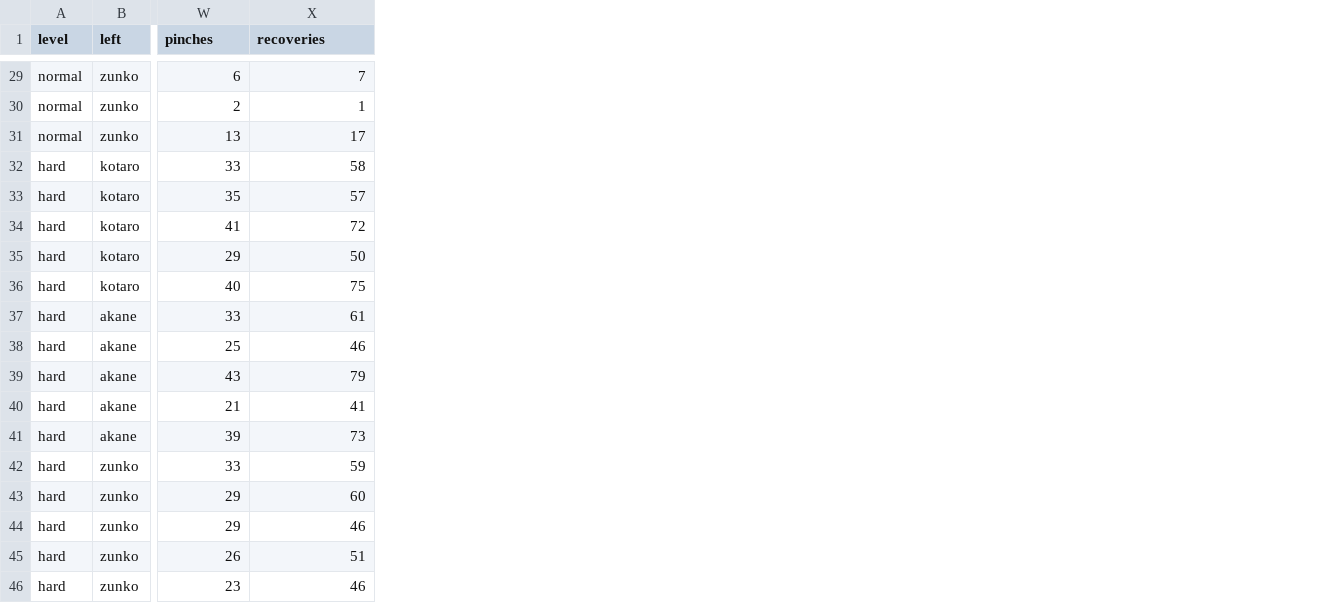
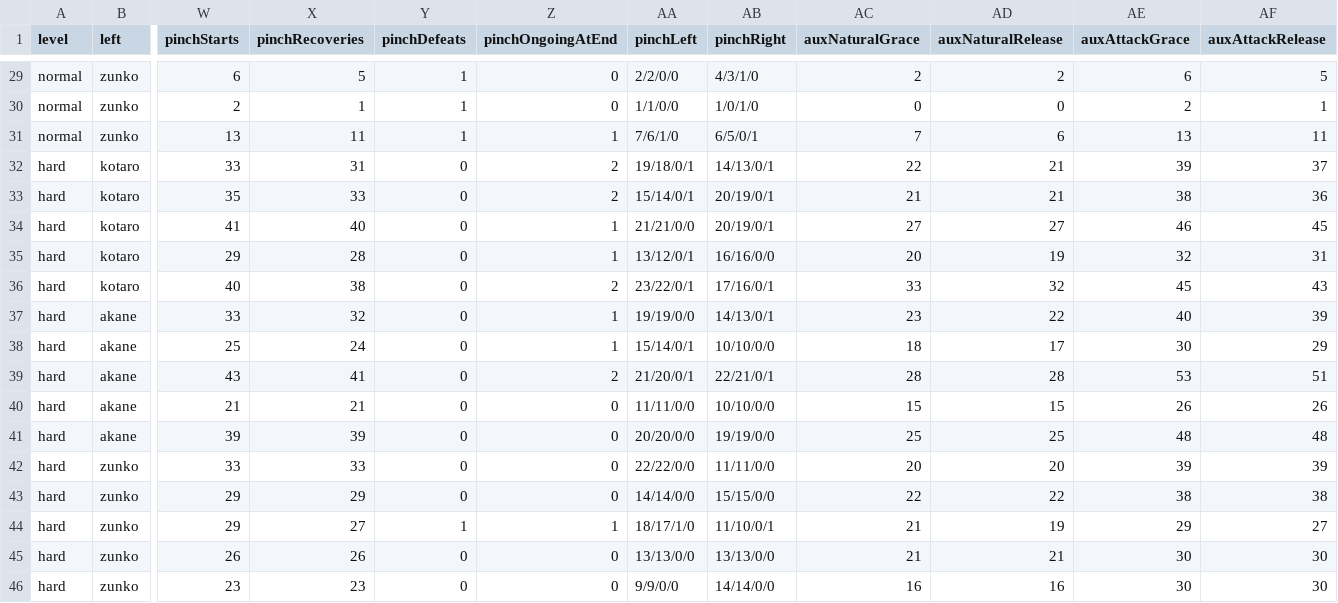
Before and after one commit to kotarogg/palamedes2_stylegame_making, a CSV file: palamedes2-like/docs/v320f06/measure/mode1_rounds.csv, drawn as a sheet; only a part is shown, gaps mark what is left out; the diff covers the shown part only; the diff names each change by its address in the sheet, - before the commit and + after, or states it on an @@ line.

```diff
--- a/palamedes2-like/docs/v320f06/measure/mode1_rounds.csv
+++ b/palamedes2-like/docs/v320f06/measure/mode1_rounds.csv
+column Y (pinchDefeats), rows 29-46: 1 | 1 | 1 | 0 | 0 | 0 | 0 | 0 | 0 | 0 | 0 | 0 | 0 | 0 | 0 | 1 | 0 | 0
+column Z (pinchOngoingAtEnd), rows 29-46: 0 | 0 | 1 | 2 | 2 | 1 | 1 | 2 | 1 | 1 | 2 | 0 | 0 | 0 | 0 | 1 | 0 | 0
+column AA (pinchLeft), rows 29-46: 2/2/0/0 | 1/1/0/0 | 7/6/1/0 | 19/18/0/1 | 15/14/0/1 | 21/21/0/0 | 13/12/0/1 | 23/22/0/1 | 19/19/0/0 | 15/14/0/1 | 21/20/0/1 | 11/11/0/0 | 20/20/0/0 | 22/22/0/0 | 14/14/0/0 | 18/17/1/0 | 13/13/0/0 | 9/9/0/0
+column AB (pinchRight), rows 29-46: 4/3/1/0 | 1/0/1/0 | 6/5/0/1 | 14/13/0/1 | 20/19/0/1 | 20/19/0/1 | 16/16/0/0 | 17/16/0/1 | 14/13/0/1 | 10/10/0/0 | 22/21/0/1 | 10/10/0/0 | 19/19/0/0 | 11/11/0/0 | 15/15/0/0 | 11/10/0/1 | 13/13/0/0 | 14/14/0/0
+column AC (auxNaturalGrace), rows 29-46: 2 | 0 | 7 | 22 | 21 | 27 | 20 | 33 | 23 | 18 | 28 | 15 | 25 | 20 | 22 | 21 | 21 | 16
+column AD (auxNaturalRelease), rows 29-46: 2 | 0 | 6 | 21 | 21 | 27 | 19 | 32 | 22 | 17 | 28 | 15 | 25 | 20 | 22 | 19 | 21 | 16
+column AE (auxAttackGrace), rows 29-46: 6 | 2 | 13 | 39 | 38 | 46 | 32 | 45 | 40 | 30 | 53 | 26 | 48 | 39 | 38 | 29 | 30 | 30
+column AF (auxAttackRelease), rows 29-46: 5 | 1 | 11 | 37 | 36 | 45 | 31 | 43 | 39 | 29 | 51 | 26 | 48 | 39 | 38 | 27 | 30 | 30
-W1: pinches
+W1: pinchStarts
-X1: recoveries
+X1: pinchRecoveries
-X29 (pinchRecoveries): 7
+X29 (pinchRecoveries): 5
-X31 (pinchRecoveries): 17
+X31 (pinchRecoveries): 11
-X32 (pinchRecoveries): 58
+X32 (pinchRecoveries): 31
-X33 (pinchRecoveries): 57
+X33 (pinchRecoveries): 33
-X34 (pinchRecoveries): 72
+X34 (pinchRecoveries): 40
-X35 (pinchRecoveries): 50
+X35 (pinchRecoveries): 28
-X36 (pinchRecoveries): 75
+X36 (pinchRecoveries): 38
-X37 (pinchRecoveries): 61
+X37 (pinchRecoveries): 32
-X38 (pinchRecoveries): 46
+X38 (pinchRecoveries): 24
-X39 (pinchRecoveries): 79
+X39 (pinchRecoveries): 41
-X40 (pinchRecoveries): 41
+X40 (pinchRecoveries): 21
-X41 (pinchRecoveries): 73
+X41 (pinchRecoveries): 39
-X42 (pinchRecoveries): 59
+X42 (pinchRecoveries): 33
-X43 (pinchRecoveries): 60
+X43 (pinchRecoveries): 29
-X44 (pinchRecoveries): 46
+X44 (pinchRecoveries): 27
-X45 (pinchRecoveries): 51
+X45 (pinchRecoveries): 26
-X46 (pinchRecoveries): 46
+X46 (pinchRecoveries): 23
```
Also changed, not shown: 17 edited cells elsewhere in this file, palamedes2-like/docs/v320f06/measure/help_items.csv, 28 other files.
